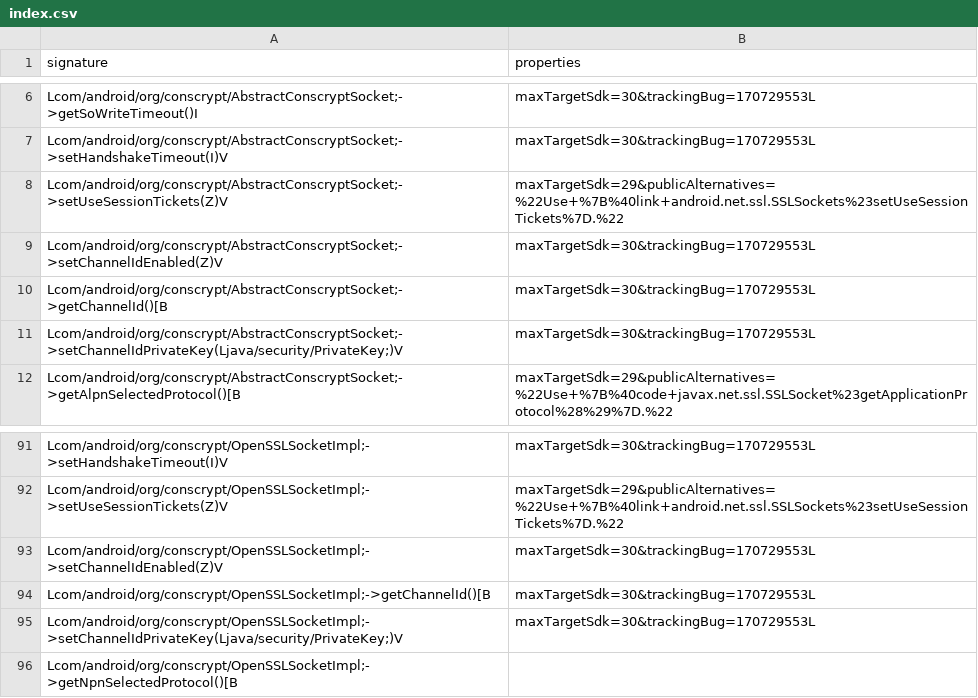
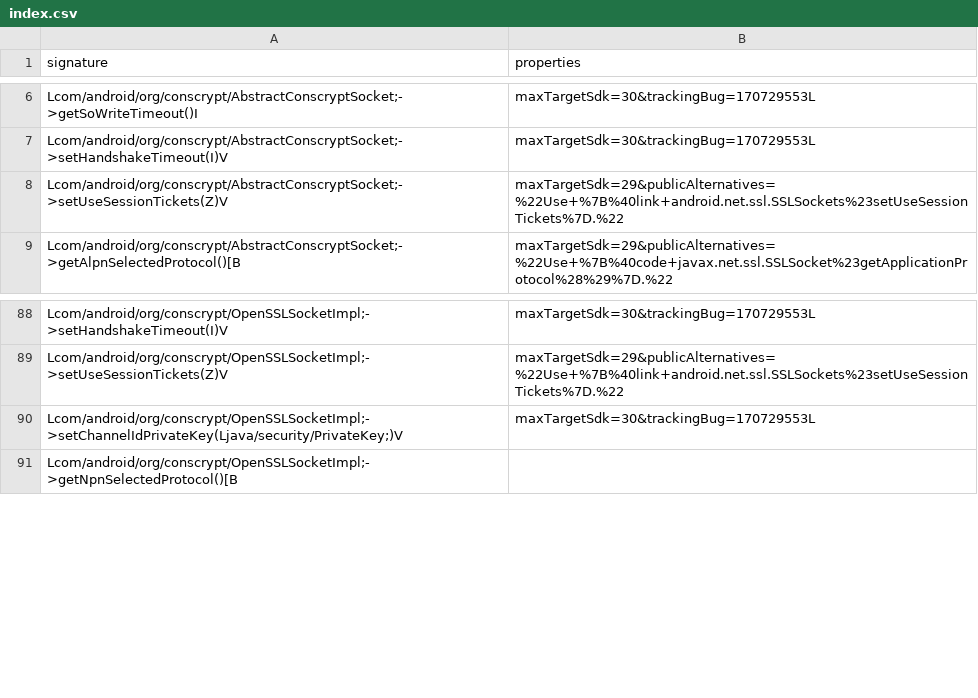
Before and after one commit to CodeLinaro-mirror/la_platform_prebuilts_module_sdk_conscrypt, a CSV file: current/hiddenapi/index.csv, drawn as a sheet; only a part is shown, gaps mark what is left out; the diff names each change by its address in the sheet, - before the commit and + after, or states it on an @@ line.

```diff
--- a/current/hiddenapi/index.csv
+++ b/current/hiddenapi/index.csv
-row 9: Lcom/android/org/conscrypt/AbstractConscryptSocket;->setChannelIdEnabled(Z)V | maxTargetSdk=30&trackingBug=170729553L
-row 10: Lcom/android/org/conscrypt/AbstractConscryptSocket;->getChannelId()[B | maxTargetSdk=30&trackingBug=170729553L
-row 11: Lcom/android/org/conscrypt/AbstractConscryptSocket;->setChannelIdPrivateKey(Ljava/security/PrivateKey;)V | maxTargetSdk=30&trackingBug=170729553L
-row 93: Lcom/android/org/conscrypt/OpenSSLSocketImpl;->setChannelIdEnabled(Z)V | maxTargetSdk=30&trackingBug=170729553L
-row 94: Lcom/android/org/conscrypt/OpenSSLSocketImpl;->getChannelId()[B | maxTargetSdk=30&trackingBug=170729553L
```
Also changed, not shown: current/hiddenapi/annotation-flags.csv, current/hiddenapi/filtered-stub-flags.csv, 21 other files.
